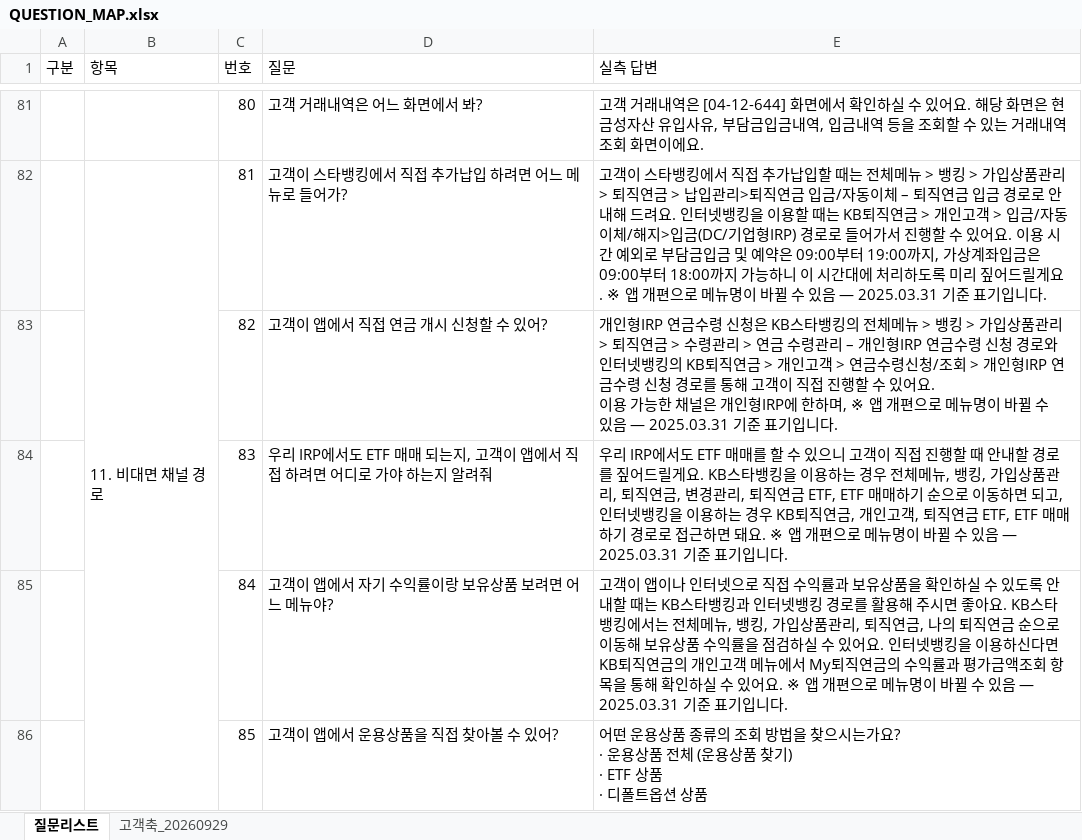
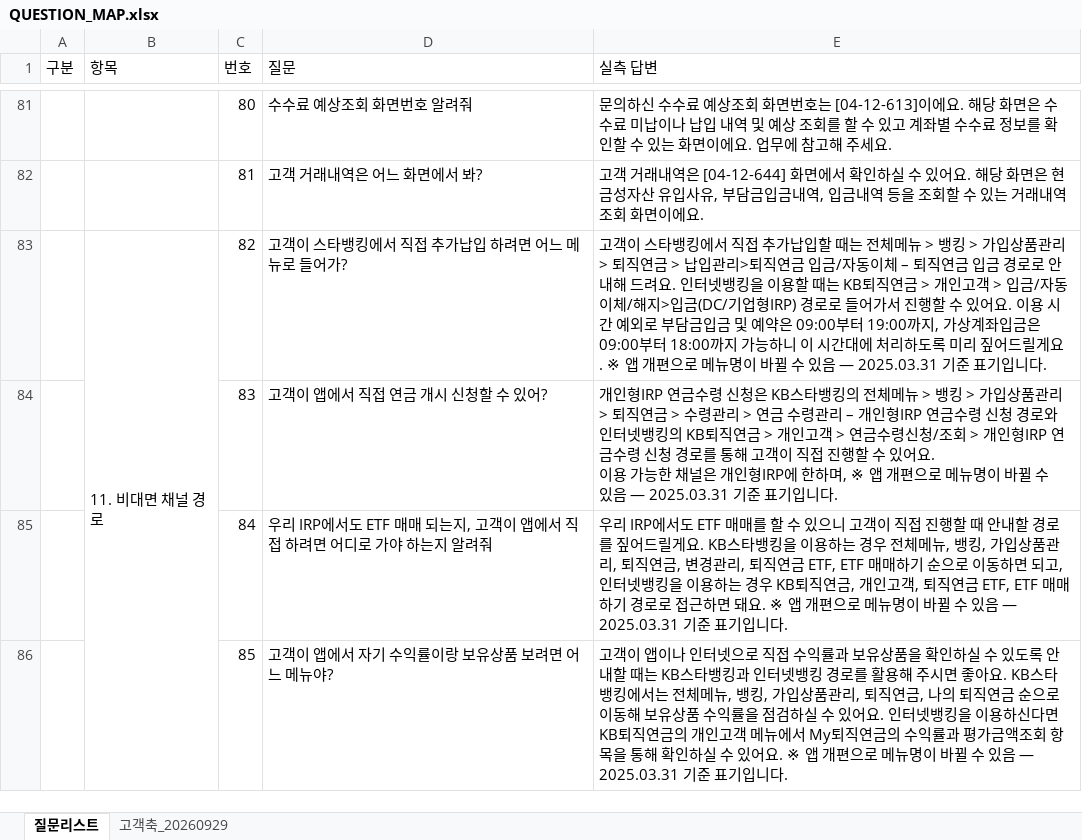
Before and after one commit to 09sunwoo-a/Pension_agent, an Excel workbook: docs/QUESTION_MAP.xlsx, sheet 질문리스트, drawn as a sheet; only a part is shown, gaps mark what is left out; values as stored, in another font and other column widths than the file's, no cell formats; removed rows and columns are numbered as before the commit, all else as after; ↵ is a line break in a cell; the diff covers the shown part only; the diff names each change by its address in the sheet, - before the commit and + after, or states it on an @@ line.

```diff
--- a/docs/QUESTION_MAP.xlsx (sheet 질문리스트)
+++ b/docs/QUESTION_MAP.xlsx (sheet 질문리스트)
-D81 (질문): 고객 거래내역은 어느 화면에서 봐?
+D81 (질문): 수수료 예상조회 화면번호 알려줘
-E81 (실측 답변): 고객 거래내역은 [04-12-644] 화면에서 확인하실 수 있어요. 해당 화면은 현금성자산 유입사유, 부담금입금내역, 입금내역 등을 조회할 수 있는 거래내역 조회 화면이에요.
+E81 (실측 답변): 문의하신 수수료 예상조회 화면번호는 [04-12-613]이에요. 해당 화면은 수수료 미납이나 납입 내역 및 예상 조회를 할 수 있고 계좌별 수수료 정보를 확인할 수 있는 화면이에요. 업무에 참고해 주세요.
-B82 (항목): 11. 비대면 채널 경로
+B82 (항목): (empty)
-B82:B87 merged
-D82 (질문): 고객이 스타뱅킹에서 직접 추가납입 하려면 어느 메뉴로 들어가?
+D82 (질문): 고객 거래내역은 어느 화면에서 봐?
-E82 (실측 답변): 고객이 스타뱅킹에서 직접 추가납입할 때는 전체메뉴 > 뱅킹 > 가입상품관리 > 퇴직연금 > 납입관리>퇴직연금 입금/자동이체 – 퇴직연금 입금 경로로 안내해 드려요. 인터넷뱅킹을 이용할 때는 KB퇴직연금 > 개인고객 > 입금/자동이체/해지>입금(DC/기업형IRP) 경로로 들어가서 진행할 수 있어요. 이용 시간 예외로 부담금입금 및 예약은 09:00부터 19:00까지, 가상계좌입금은 09:00부터 18:00까지 가능하니 이 시간대에 처리하도록 미리 짚어드릴게요. ※ 앱 개편으로 메뉴명이 바뀔 수 있음 — 2025.03.31 기준 표기입니다.
+E82 (실측 답변): 고객 거래내역은 [04-12-644] 화면에서 확인하실 수 있어요. 해당 화면은 현금성자산 유입사유, 부담금입금내역, 입금내역 등을 조회할 수 있는 거래내역 조회 화면이에요.
-B83 (항목): (empty)
+B83 (항목): 11. 비대면 채널 경로
+B83:B88 merged
-D83 (질문): 고객이 앱에서 직접 연금 개시 신청할 수 있어?
+D83 (질문): 고객이 스타뱅킹에서 직접 추가납입 하려면 어느 메뉴로 들어가?
-E83 (실측 답변): 개인형IRP 연금수령 신청은 KB스타뱅킹의 전체메뉴 > 뱅킹 > 가입상품관리 > 퇴직연금 > 수령관리 > 연금 수령관리 – 개인형IRP 연금수령 신청 경로와 인터넷뱅킹의 KB퇴직연금 > 개인고객 > 연금수령신청/조회 > 개인형IRP 연금수령 신청 경로를 통해 고객이 직접 진행할 수 있어요. ↵ 이용 가능한 채널은 개인형IRP에 한하며, ※ 앱 개…
+E83 (실측 답변): 고객이 스타뱅킹에서 직접 추가납입할 때는 전체메뉴 > 뱅킹 > 가입상품관리 > 퇴직연금 > 납입관리>퇴직연금 입금/자동이체 – 퇴직연금 입금 경로로 안내해 드려요. 인터넷뱅킹을 이용할 때는 KB퇴직연금 > 개인고객 > 입금/자동이체/해지>입금(DC/기업형IRP) 경로로 들어가서 진행할 수 있어요. 이용 시간 예외로 부담금입금 및 예약은 09:00부터 19:00까지, 가상계좌입금은 09:00부터 18:00까지 가능하니 이 시간대에 처리하도록 미리 짚어드릴게요. ※ 앱 개…
-D84 (질문): 우리 IRP에서도 ETF 매매 되는지, 고객이 앱에서 직접 하려면 어디로 가야 하는지 알려줘
+D84 (질문): 고객이 앱에서 직접 연금 개시 신청할 수 있어?
-E84 (실측 답변): 우리 IRP에서도 ETF 매매를 할 수 있으니 고객이 직접 진행할 때 안내할 경로를 짚어드릴게요. KB스타뱅킹을 이용하는 경우 전체메뉴, 뱅킹, 가입상품관리, 퇴직연금, 변경관리, 퇴직연금 ETF, ETF 매매하기 순으로 이동하면 되고, 인터넷뱅킹을 이용하는 경우 KB퇴직연금, 개인고객, 퇴직연금 ETF, ETF 매매하기 경로로 접근하면 돼요. ※ 앱 개…
+E84 (실측 답변): 개인형IRP 연금수령 신청은 KB스타뱅킹의 전체메뉴 > 뱅킹 > 가입상품관리 > 퇴직연금 > 수령관리 > 연금 수령관리 – 개인형IRP 연금수령 신청 경로와 인터넷뱅킹의 KB퇴직연금 > 개인고객 > 연금수령신청/조회 > 개인형IRP 연금수령 신청 경로를 통해 고객이 직접 진행할 수 있어요. ↵ 이용 가능한 채널은 개인형IRP에 한하며, ※ 앱 개…
-D85 (질문): 고객이 앱에서 자기 수익률이랑 보유상품 보려면 어느 메뉴야?
+D85 (질문): 우리 IRP에서도 ETF 매매 되는지, 고객이 앱에서 직접 하려면 어디로 가야 하는지 알려줘
-E85 (실측 답변): 고객이 앱이나 인터넷으로 직접 수익률과 보유상품을 확인하실 수 있도록 안내할 때는 KB스타뱅킹과 인터넷뱅킹 경로를 활용해 주시면 좋아요. KB스타뱅킹에서는 전체메뉴, 뱅킹, 가입상품관리, 퇴직연금, 나의 퇴직연금 순으로 이동해 보유상품 수익률을 점검하실 수 있어요. 인터넷뱅킹을 이용하신다면 KB퇴직연금의 개인고객 메뉴에서 My퇴직연금의 수익률과 평가금액조회 항목을 통해 확인하실 수 있어요. ※ 앱…
+E85 (실측 답변): 우리 IRP에서도 ETF 매매를 할 수 있으니 고객이 직접 진행할 때 안내할 경로를 짚어드릴게요. KB스타뱅킹을 이용하는 경우 전체메뉴, 뱅킹, 가입상품관리, 퇴직연금, 변경관리, 퇴직연금 ETF, ETF 매매하기 순으로 이동하면 되고, 인터넷뱅킹을 이용하는 경우 KB퇴직연금, 개인고객, 퇴직연금 ETF, ETF 매매하기 경로로 접근하면 돼요. ※ 앱…
-D86 (질문): 고객이 앱에서 운용상품을 직접 찾아볼 수 있어?
+D86 (질문): 고객이 앱에서 자기 수익률이랑 보유상품 보려면 어느 메뉴야?
-E86 (실측 답변): 어떤 운용상품 종류의 조회 방법을 찾으시는가요? ↵ · 운용상품 전체 (운용상품 찾기) ↵ · ETF 상품 ↵ · 디폴트옵션 상품
+E86 (실측 답변): 고객이 앱이나 인터넷으로 직접 수익률과 보유상품을 확인하실 수 있도록 안내할 때는 KB스타뱅킹과 인터넷뱅킹 경로를 활용해 주시면 좋아요. KB스타뱅킹에서는 전체메뉴, 뱅킹, 가입상품관리, 퇴직연금, 나의 퇴직연금 순으로 이동해 보유상품 수익률을 점검하실 수 있어요. 인터넷뱅킹을 이용하신다면 KB퇴직연금의 개인고객 메뉴에서 My퇴직연금의 수익률과 평가금액조회 항목을 통해 확인하실 수 있어요. ※ 앱 개편으로 메뉴명이 바뀔 수 있음 — 2025.03.31 기준 표기입니다.
```
Also changed, not shown: 13 added rows, 13 removed rows, 182 edited cells and merged cells elsewhere in this sheet, cell formats, hidden cells, 2 other files.
